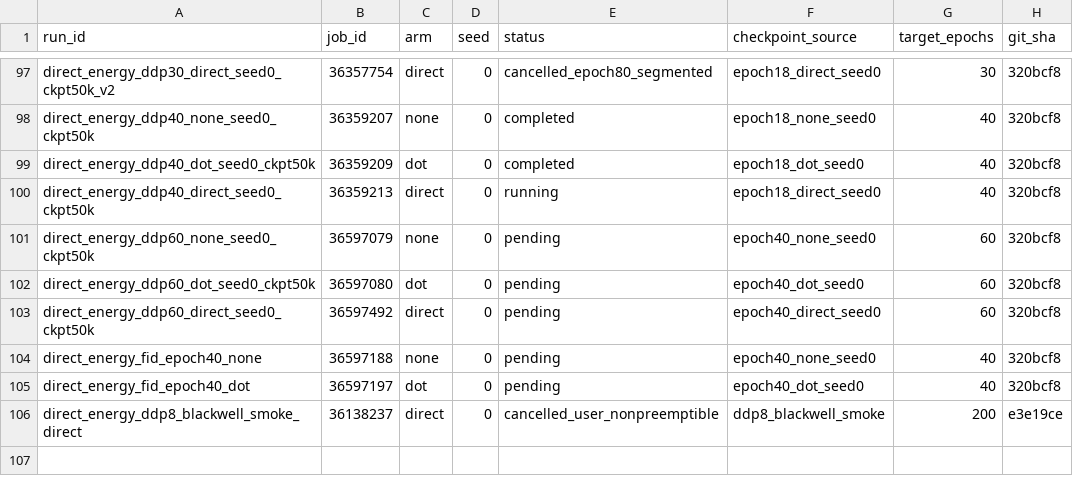
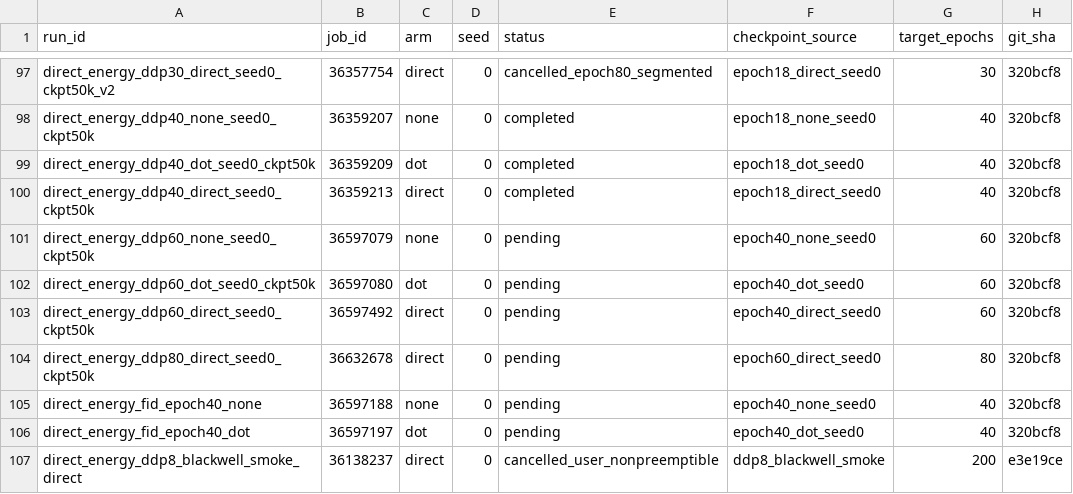
Before and after one commit to mdkrasnow/research-repo, a CSV file: projects/masked-EqM/results/direct_energy_longer_training/jobs.csv, drawn as a sheet; only a part is shown, gaps mark what is left out.

Commit message:
Chain direct epoch60 to epoch80 continuation

```diff
--- a/projects/masked-EqM/results/direct_energy_longer_training/jobs.csv
+++ b/projects/masked-EqM/results/direct_energy_longer_training/jobs.csv
@@ -99,3 +99,3 @@ direct_energy_ddp40_none_seed0_ckpt50k,36359207,none,0,completed,epoch18_none_se
 direct_energy_ddp40_dot_seed0_ckpt50k,36359209,dot,0,completed,epoch18_dot_seed0,40,320bcf8
-direct_energy_ddp40_direct_seed0_ckpt50k,36359213,direct,0,running,epoch18_direct_seed0,40,320bcf8
+direct_energy_ddp40_direct_seed0_ckpt50k,36359213,direct,0,completed,epoch18_direct_seed0,40,320bcf8
 direct_energy_ddp60_none_seed0_ckpt50k,36597079,none,0,pending,epoch40_none_seed0,60,320bcf8
@@ -103,2 +103,3 @@ direct_energy_ddp60_dot_seed0_ckpt50k,36597080,dot,0,pending,epoch40_dot_seed0,6
 direct_energy_ddp60_direct_seed0_ckpt50k,36597492,direct,0,pending,epoch40_direct_seed0,60,320bcf8
+direct_energy_ddp80_direct_seed0_ckpt50k,36632678,direct,0,pending,epoch60_direct_seed0,80,320bcf8
 direct_energy_fid_epoch40_none,36597188,none,0,pending,epoch40_none_seed0,40,320bcf8
```
Also changed, not shown: 2 other files.
